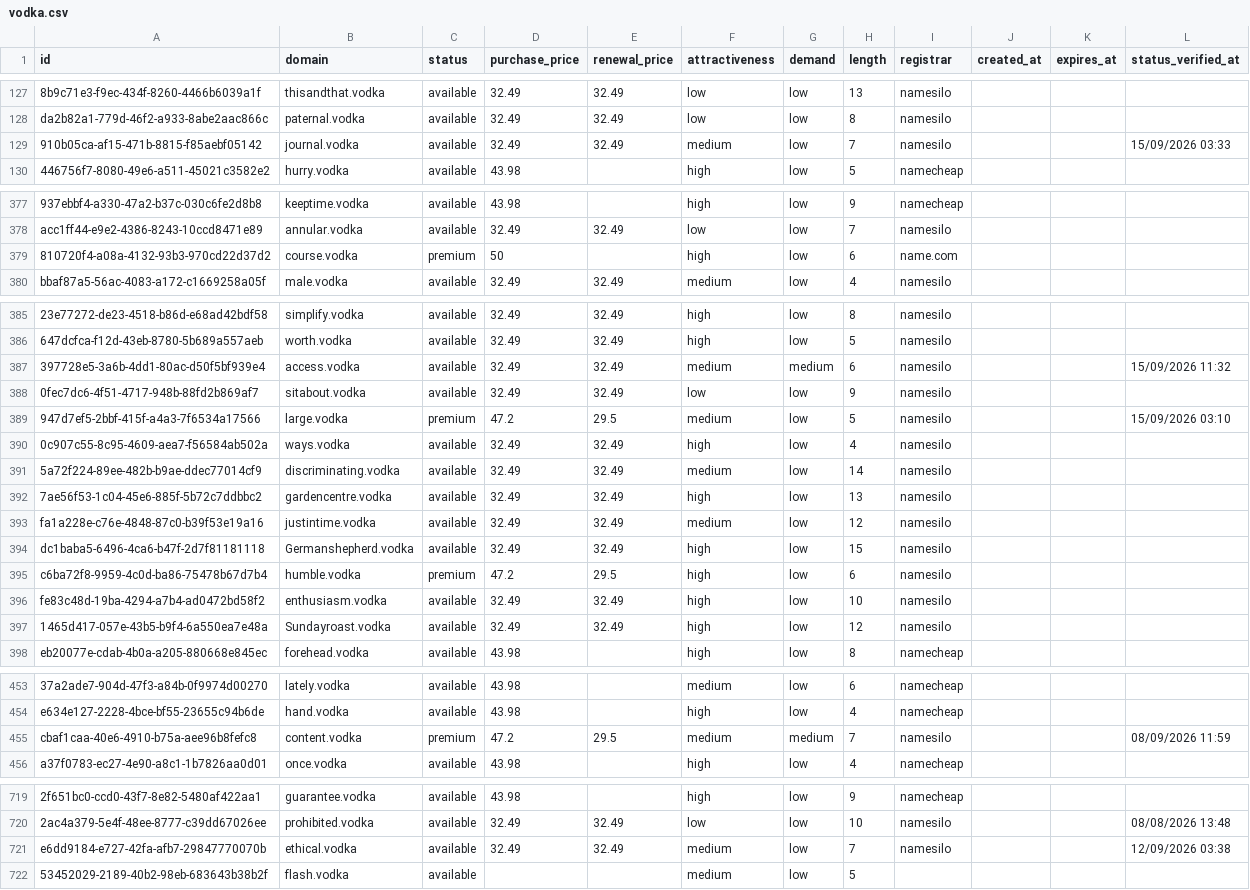
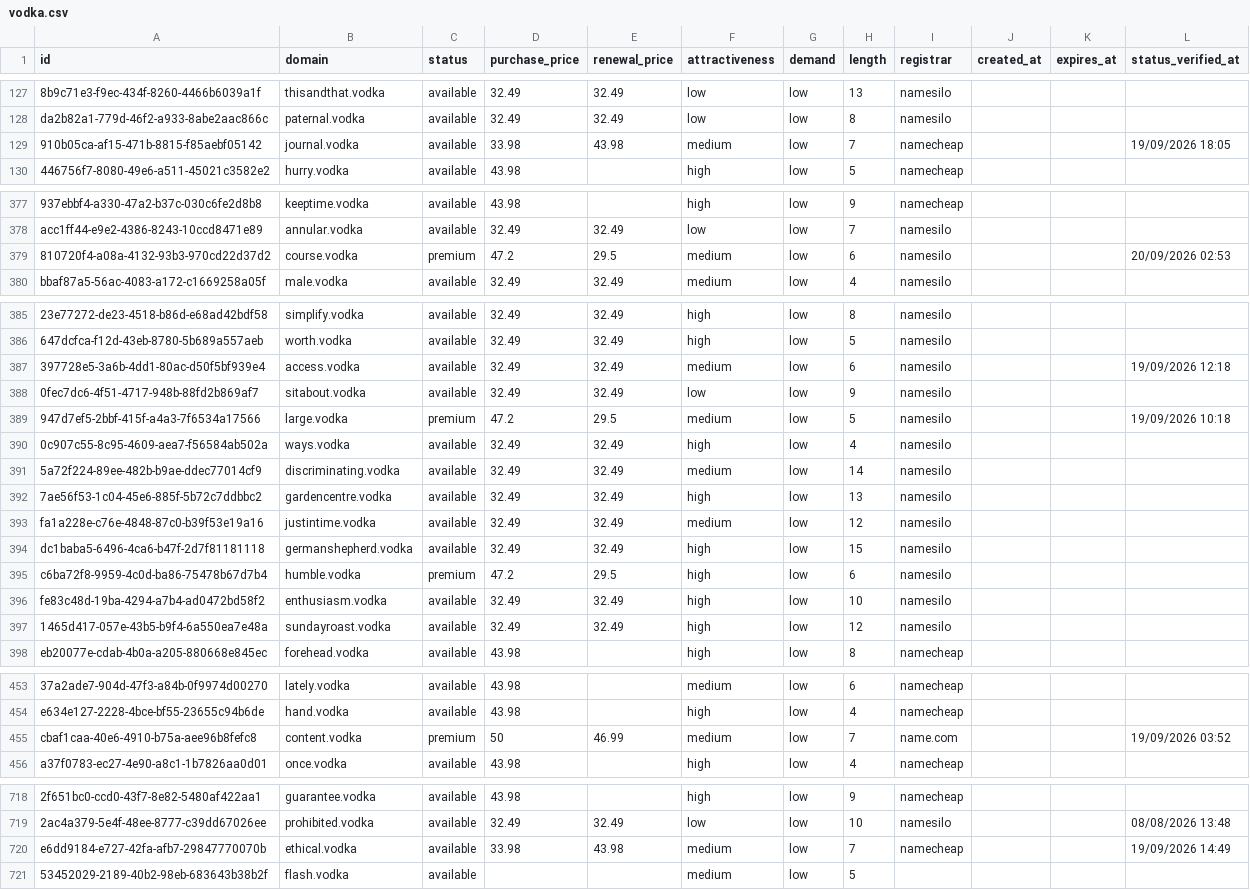
Before and after one commit to UniqueDomains/vodka-oneword-domains, a CSV file: vodka.csv, drawn as a sheet; only a part is shown, gaps mark what is left out; addresses are those after the commit; the diff covers the shown part only; the diff names each change by its address in the sheet, - before the commit and + after, or states it on an @@ line.

Commit message:
Domains update

```diff
--- a/vodka.csv
+++ b/vodka.csv
-D129 (purchase_price): 32.49
+D129 (purchase_price): 33.98
-E129 (renewal_price): 32.49
+E129 (renewal_price): 43.98
-I129 (registrar): namesilo
+I129 (registrar): namecheap
-L129 (status_verified_at): 15/09/2026 03:33
+L129 (status_verified_at): 19/09/2026 18:05
-D379 (purchase_price): 50
+D379 (purchase_price): 47.2
-E379 (renewal_price): (empty)
+E379 (renewal_price): 29.5
-F379 (attractiveness): high
+F379 (attractiveness): medium
-I379 (registrar): name.com
+I379 (registrar): namesilo
-L379 (status_verified_at): (empty)
+L379 (status_verified_at): 20/09/2026 02:53
-G387 (demand): medium
+G387 (demand): low
-L387 (status_verified_at): 15/09/2026 11:32
+L387 (status_verified_at): 19/09/2026 12:18
-L389 (status_verified_at): 15/09/2026 03:10
+L389 (status_verified_at): 19/09/2026 10:18
-B394 (domain): Germanshepherd.vodka
+B394 (domain): germanshepherd.vodka
-B397 (domain): Sundayroast.vodka
+B397 (domain): sundayroast.vodka
-D455 (purchase_price): 47.2
+D455 (purchase_price): 50
-E455 (renewal_price): 29.5
+E455 (renewal_price): 46.99
-G455 (demand): medium
+G455 (demand): low
-I455 (registrar): namesilo
+I455 (registrar): name.com
-L455 (status_verified_at): 08/09/2026 11:59
+L455 (status_verified_at): 19/09/2026 03:52
-D720 (purchase_price): 32.49
+D720 (purchase_price): 33.98
-E720 (renewal_price): 32.49
+E720 (renewal_price): 43.98
-I720 (registrar): namesilo
+I720 (registrar): namecheap
-L720 (status_verified_at): 12/09/2026 03:38
+L720 (status_verified_at): 19/09/2026 14:49
```
Also changed, not shown: 1 added row, 1 removed row and 85 edited cells elsewhere in this file, 4 other files.
